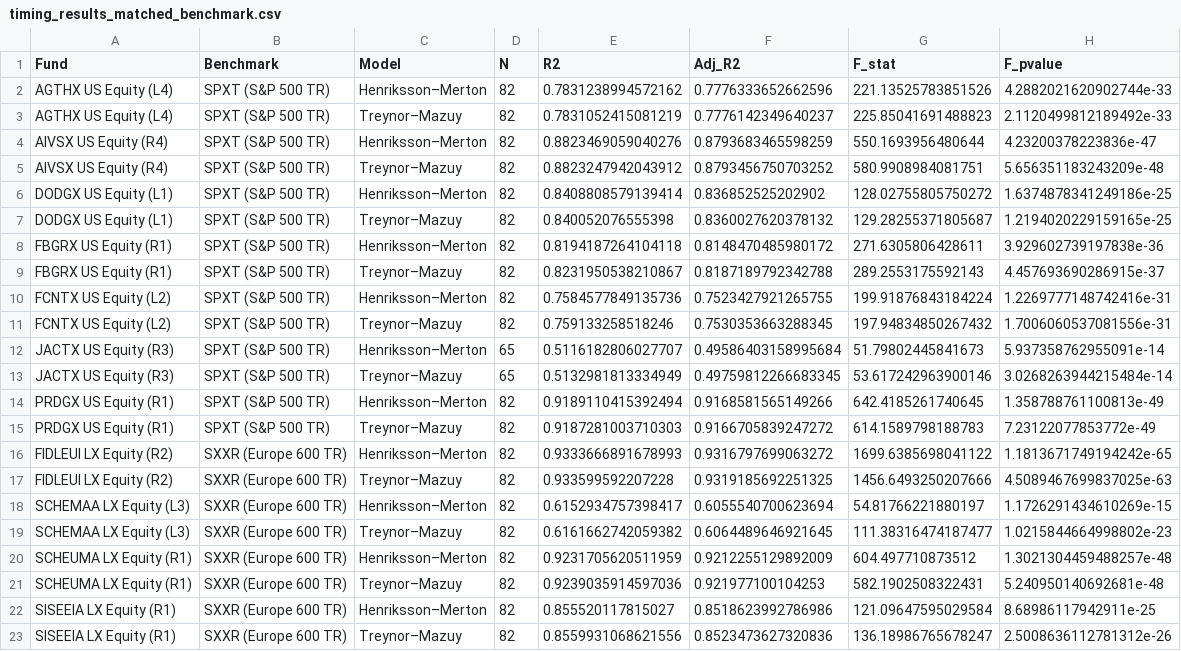
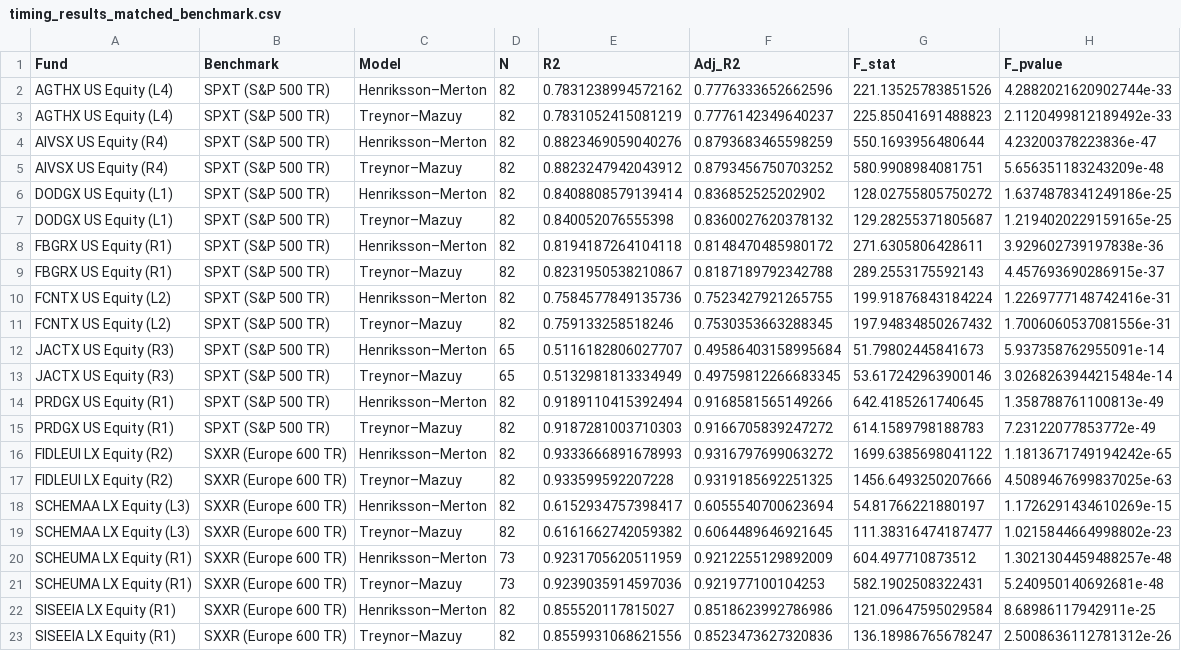
Before and after one commit to slovenian-finance-bro/Applied-Asset-Management---Market-Timing-Analysis-of-Mutual-Funds, a CSV file: timing_results_matched_benchmark.csv, drawn as a sheet; only a part is shown; the diff names each change by its address in the sheet, - before the commit and + after, or states it on an @@ line.

Commit message:
Update timing_results_matched_benchmark.csv

```diff
--- a/timing_results_matched_benchmark.csv
+++ b/timing_results_matched_benchmark.csv
-D20:D21 (N): 82
+D20:D21 (N): 73
```
